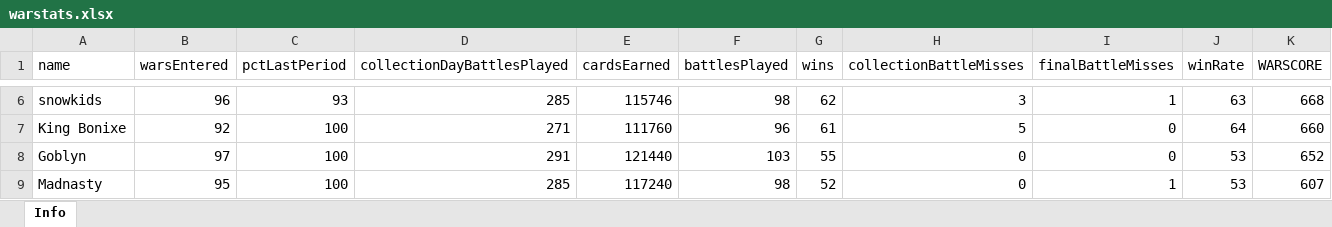
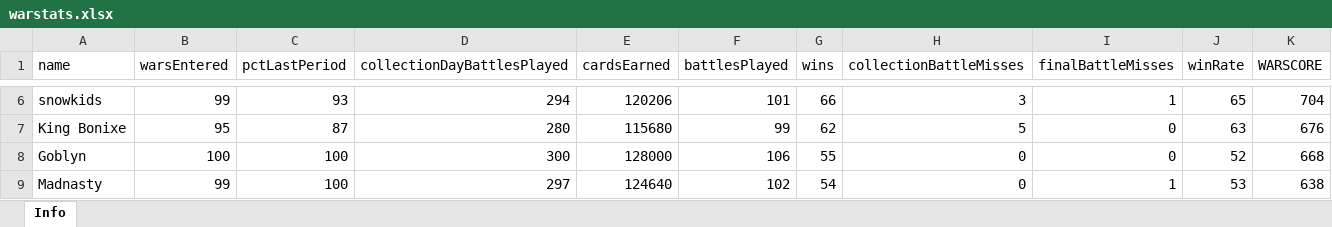
Before and after one commit to bascenso/alkateia, an Excel workbook: docs/data/warstats.xlsx, sheet Info, drawn as a sheet; only a part is shown, gaps mark what is left out; values as stored, in another font and other column widths than the file's, no borders; the diff covers the shown part only; the diff names each change by its address in the sheet, - before the commit and + after, or states it on an @@ line.

```diff
--- a/docs/data/warstats.xlsx (sheet Info)
+++ b/docs/data/warstats.xlsx (sheet Info)
-B6 (warsEntered): 96
+B6 (warsEntered): 99
-D6 (collectionDayBattlesPlayed): 285
+D6 (collectionDayBattlesPlayed): 294
-E6 (cardsEarned): 115746
+E6 (cardsEarned): 120206
-F6 (battlesPlayed): 98
+F6 (battlesPlayed): 101
-G6 (wins): 62
+G6 (wins): 66
-J6 (winRate): 63
+J6 (winRate): 65
-K6 (WARSCORE): 668
+K6 (WARSCORE): 704
-B7 (warsEntered): 92
+B7 (warsEntered): 95
-C7 (pctLastPeriod): 100
+C7 (pctLastPeriod): 87
-D7 (collectionDayBattlesPlayed): 271
+D7 (collectionDayBattlesPlayed): 280
-E7 (cardsEarned): 111760
+E7 (cardsEarned): 115680
-F7 (battlesPlayed): 96
+F7 (battlesPlayed): 99
-G7 (wins): 61
+G7 (wins): 62
-J7 (winRate): 64
+J7 (winRate): 63
-K7 (WARSCORE): 660
+K7 (WARSCORE): 676
-B8 (warsEntered): 97
+B8 (warsEntered): 100
-D8 (collectionDayBattlesPlayed): 291
+D8 (collectionDayBattlesPlayed): 300
-E8 (cardsEarned): 121440
+E8 (cardsEarned): 128000
-F8 (battlesPlayed): 103
+F8 (battlesPlayed): 106
-J8 (winRate): 53
+J8 (winRate): 52
-K8 (WARSCORE): 652
+K8 (WARSCORE): 668
-B9 (warsEntered): 95
+B9 (warsEntered): 99
-D9 (collectionDayBattlesPlayed): 285
+D9 (collectionDayBattlesPlayed): 297
-E9 (cardsEarned): 117240
+E9 (cardsEarned): 124640
-F9 (battlesPlayed): 98
+F9 (battlesPlayed): 102
-G9 (wins): 52
+G9 (wins): 54
-K9 (WARSCORE): 607
+K9 (WARSCORE): 638
```
Also changed, not shown: 14 added rows, 13 removed rows, 224 edited cells and cell formats elsewhere in this sheet, docs/data/memberstats.xlsx, docs/data/warmap.xlsx, 13 other files.
